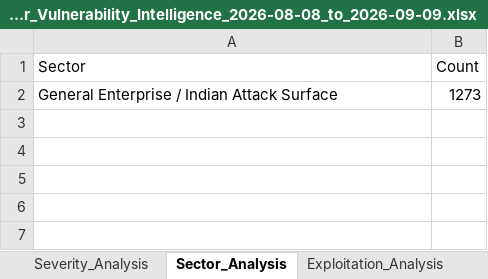
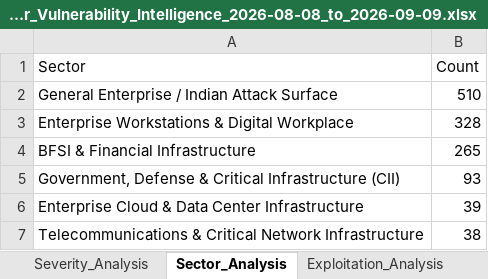
Before and after one commit to tejassxo/VulnResearch, an Excel workbook: India_Cyber_Vulnerability_Intelligence_2026-08-08_to_2026-09-09.xlsx, sheet Sector_Analysis, drawn as a sheet; values as stored, in another font and other column widths than the file's, no borders; the diff names each change by its address in the sheet, - before the commit and + after, or states it on an @@ line.

```diff
--- a/India_Cyber_Vulnerability_Intelligence_2026-08-08_to_2026-09-09.xlsx (sheet Sector_Analysis)
+++ b/India_Cyber_Vulnerability_Intelligence_2026-08-08_to_2026-09-09.xlsx (sheet Sector_Analysis)
-B2 (Count): 1273
+B2 (Count): 510
+row 3: Enterprise Workstations & Digital Workplace | 328
+row 4: BFSI & Financial Infrastructure | 265
+row 5: Government, Defense & Critical Infrastructure (CII) | 93
+row 6: Enterprise Cloud & Data Center Infrastructure | 39
+row 7: Telecommunications & Critical Network Infrastructure | 38
```
Also changed, not shown: sheet Verified_Dataset, sheet Severity_Analysis, sheet Executive_Statistics, other sheet tabs, 11 other files.
